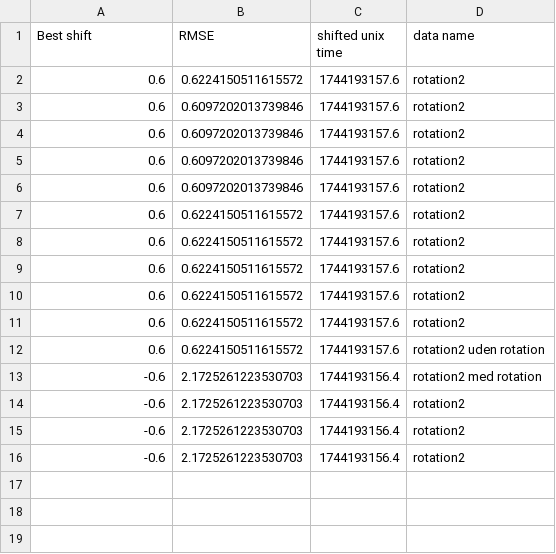
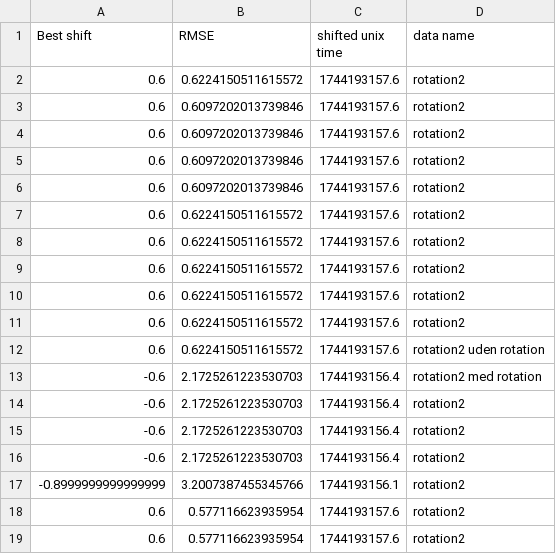
Before and after one commit to CasperThamsen/Bachelor, a CSV file: best_shifts.csv, drawn as a sheet.

```diff
--- a/best_shifts.csv
+++ b/best_shifts.csv
@@ -16 +16,4 @@ Best shift, RMSE, shifted unix time,data name
 -0.6,2.1725261223530703,1744193156.4,rotation2
+-0.8999999999999999,3.2007387455345766,1744193156.1,rotation2
+0.6,0.577116623935954,1744193157.6,rotation2
+0.6,0.577116623935954,1744193157.6,rotation2
```
Also changed, not shown: rotation2shifted.csv, 34 other files.
